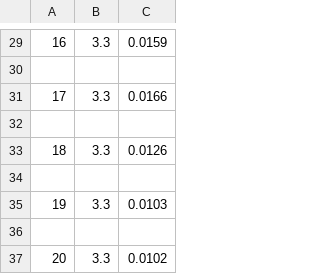
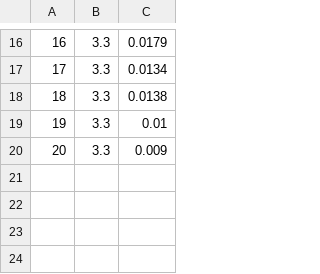
Before and after one commit to Shumiharu/localization-in-wireless-sensor-network, a CSV file: fingerprinting/output/FP.csv, drawn as a sheet; only a part is shown, gaps mark what is left out; removed rows and columns are numbered as before the commit, all else as after; the diff covers the shown part only; the diff names each change by its address in the sheet, - before the commit and + after, or states it on an @@ line.

```diff
--- a/fingerprinting/output/FP.csv
+++ b/fingerprinting/output/FP.csv
-C16: 0.0159
+C16: 0.0179
-row 30: (empty)
-C17: 0.0166
+C17: 0.0134
-row 32: (empty)
-C18: 0.0126
+C18: 0.0138
-row 34: (empty)
-C19: 0.0103
+C19: 0.01
-row 36: (empty)
-C20: 0.0102
+C20: 0.009
```
Also changed, not shown: 13 removed rows, 17 edited cells and row numbers in column A elsewhere in this file, 50 other files.
